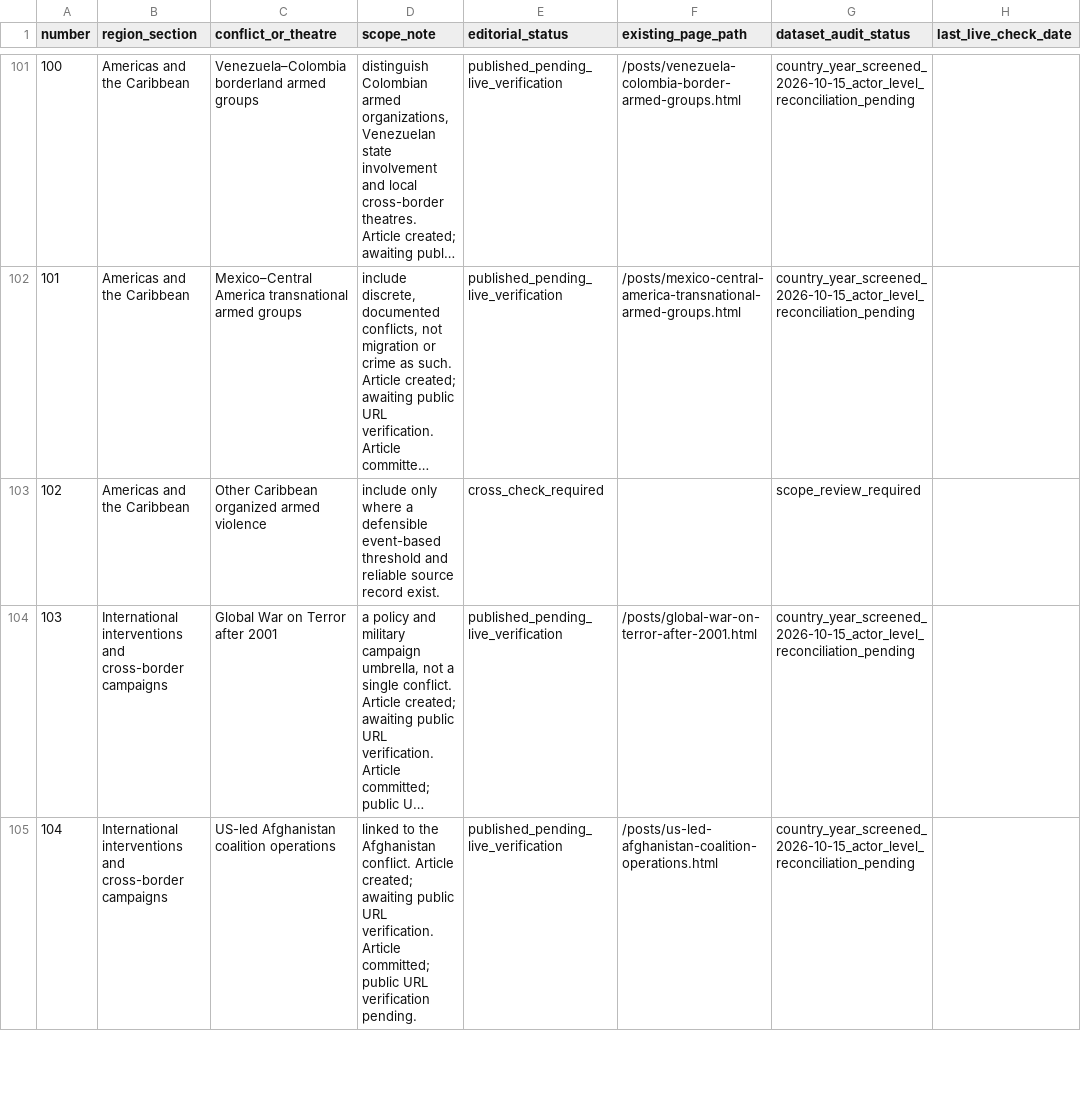
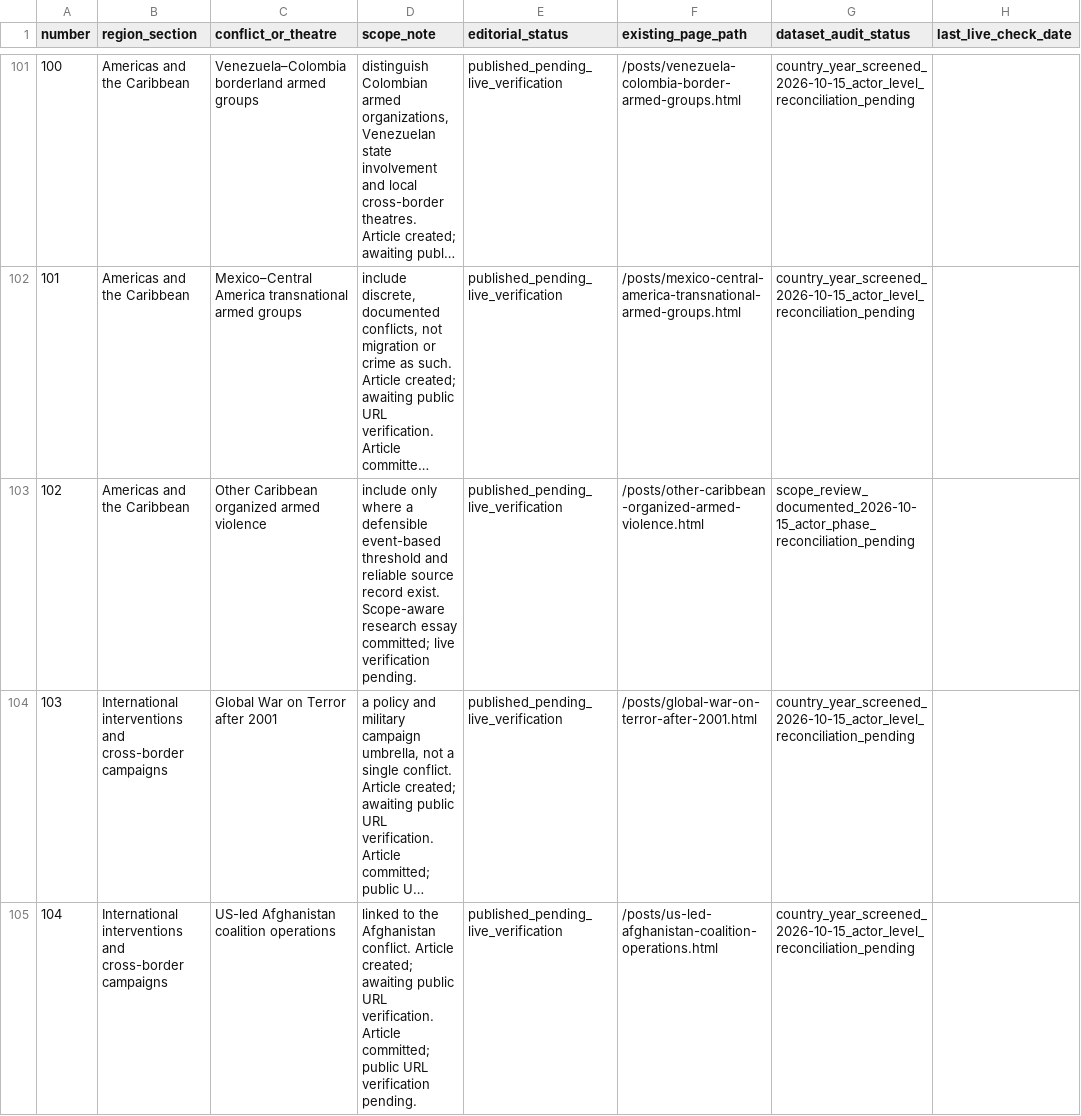
Before and after one commit to reazromen/website, a CSV file: research/conflict-archive-register-2000-2026.csv, drawn as a sheet; only a part is shown, gaps mark what is left out; long unchanged cells end in …; the diff covers the shown part only; the diff names each change by its address in the sheet, - before the commit and + after, or states it on an @@ line.

Commit message:
Publish seven scope-reviewed conflict research essays

```diff
--- a/research/conflict-archive-register-2000-2026.csv
+++ b/research/conflict-archive-register-2000-2026.csv
-D103 (scope_note): …record exist.
+D103 (scope_note): …record exist. Scope-aware research essay committed; live verification pending.
-E103 (editorial_status): cross_check_required
+E103 (editorial_status): published_pending_live_verification
-F103 (existing_page_path): (empty)
+F103 (existing_page_path): /posts/other-caribbean-organized-armed-violence.html
-G103 (dataset_audit_status): scope_review_required
+G103 (dataset_audit_status): scope_review_documented_2026-10-15_actor_phase_reconciliation_pending
```
Also changed, not shown: 24 edited cells elsewhere in this file, 9 other files.
